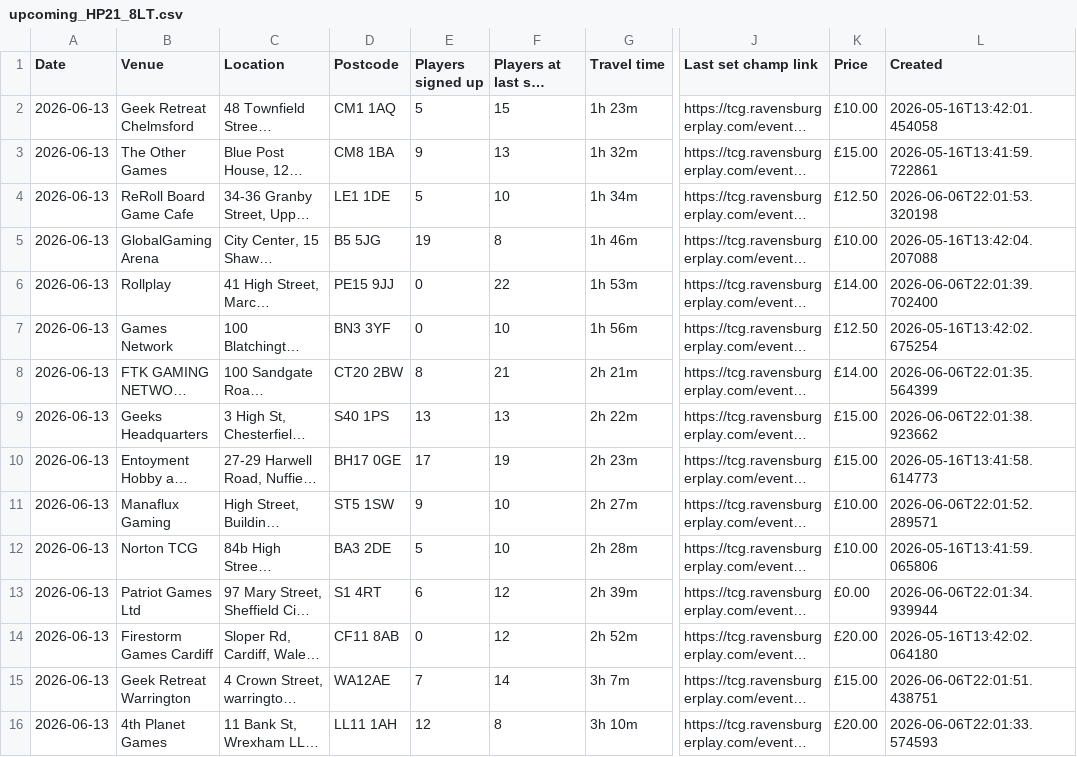
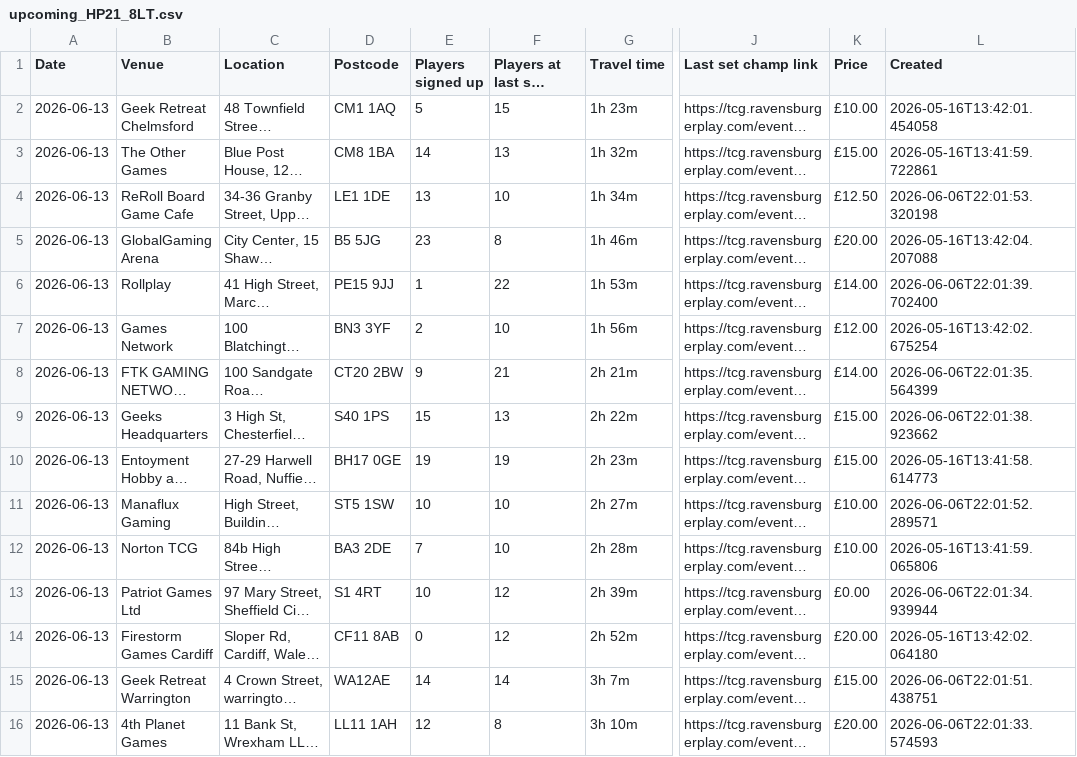
Before and after one commit to 5uperdan/playhub-upcoming-set-champs-web-ui, a CSV file: docs/upcoming_HP21_8LT.csv, drawn as a sheet; only a part is shown, gaps mark what is left out; long unchanged cells end in …; the diff covers the shown part only; the diff names each change by its address in the sheet, - before the commit and + after, or states it on an @@ line.

```diff
--- a/docs/upcoming_HP21_8LT.csv
+++ b/docs/upcoming_HP21_8LT.csv
-E3 (Players signed up): 9
+E3 (Players signed up): 14
-E4 (Players signed up): 5
+E4 (Players signed up): 13
-E5 (Players signed up): 19
+E5 (Players signed up): 23
-K5 (Price): £10.00
+K5 (Price): £20.00
-E6 (Players signed up): 0
+E6 (Players signed up): 1
-E7 (Players signed up): 0
+E7 (Players signed up): 2
-K7 (Price): £12.50
+K7 (Price): £12.00
-E8 (Players signed up): 8
+E8 (Players signed up): 9
-E9 (Players signed up): 13
+E9 (Players signed up): 15
-E10 (Players signed up): 17
+E10 (Players signed up): 19
-E11 (Players signed up): 9
+E11 (Players signed up): 10
-E12 (Players signed up): 5
+E12 (Players signed up): 7
-E13 (Players signed up): 6
+E13 (Players signed up): 10
-E15 (Players signed up): 7
+E15 (Players signed up): 14
```
Also changed, not shown: 8 added rows and 64 edited cells elsewhere in this file, docs/upcoming_DA13_9DJ.csv, docs/upcoming_MK10_0BA.csv, 6 other files.
